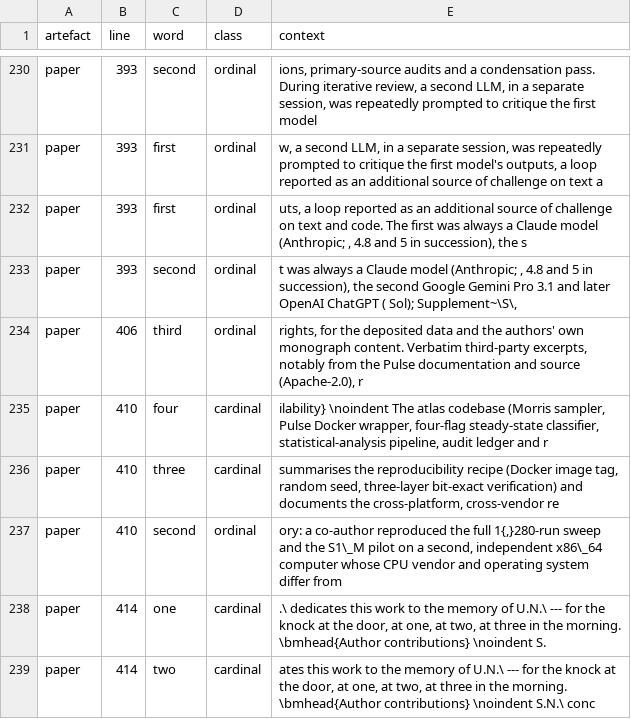
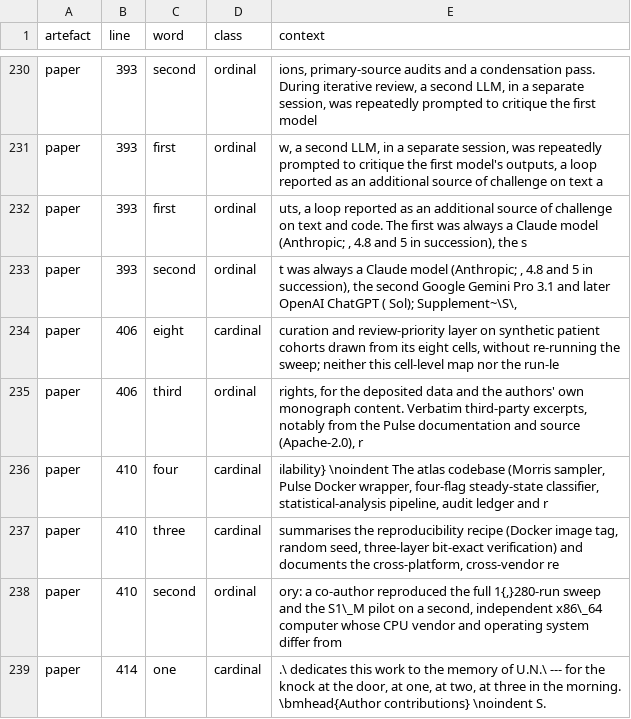
Before and after one commit to sadc-lab/pulse_reliability_atlas, a CSV file: results/number_audit/number_words.csv, drawn as a sheet; only a part is shown, gaps mark what is left out; the shorter side is filled out with more unchanged rows; the diff names each change by its address in the sheet, - before the commit and + after, or states it on an @@ line.

Commit message:
[AUDIT] Refresh the number and prose inventories after b945286
scripts/audit_number_inventory.py, audit_number_words.py and
audit_prose_quantifiers.py rerun, all exit 0. Only paper L406 moves.

- number_words.csv: one row added, L406 "eight" (cardinal), from "synthetic
  patient cohorts drawn from its eight cells". number_words_summary.json:
  eight 9 -> 10, cardinal 205 -> 206 in the paper (1,157 -> 1,158
  overall), kept 1,370 -> 1,371.
- prose_quantifiers.csv: L406 "neither", context only; counts unchanged.
- inventory.csv and summary.json unchanged. The cover letter (b561f81) is
  outside the inventories' three documents.

```diff
--- a/results/number_audit/number_words.csv
+++ b/results/number_audit/number_words.csv
+row 234: paper | 406 | eight | cardinal | curation and review-priority layer on synthetic patient cohorts drawn from its eight cells, without re-running the sweep; neither this cell-level map nor the run-le
```
Also changed, not shown: results/number_audit/prose_quantifiers.csv, 1 other file.
